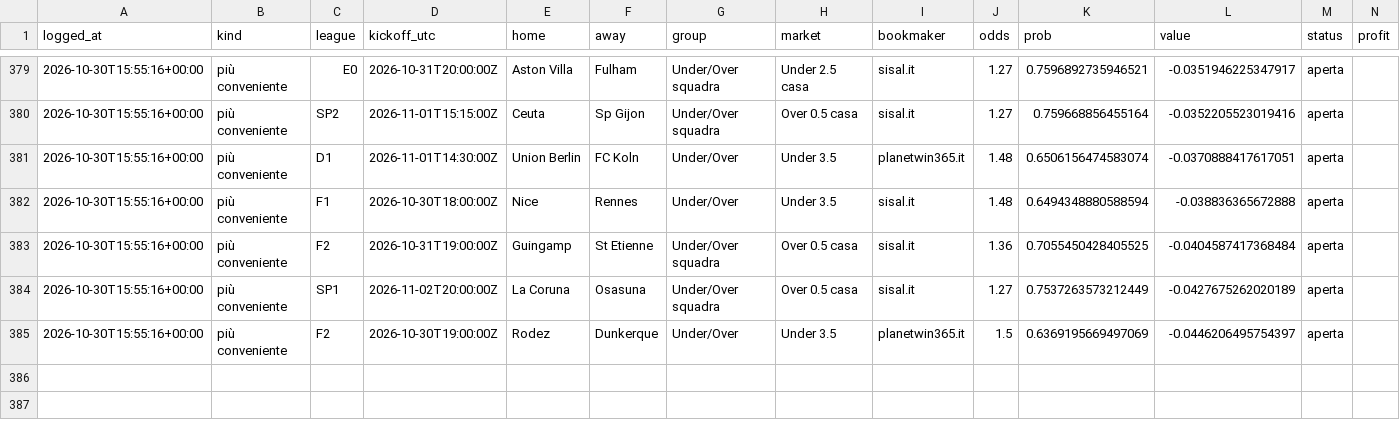
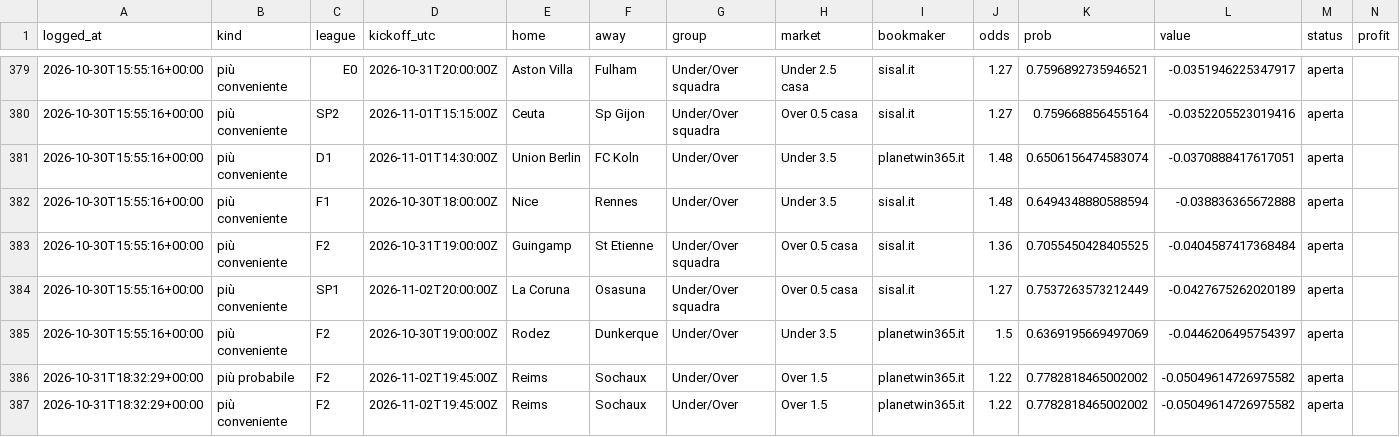
Before and after one commit to francyrussotti/forecast1x2, a CSV file: data/tips/picks_register.csv, drawn as a sheet; only a part is shown, gaps mark what is left out; rows hold the shown columns only; the diff names each change by its address in the sheet, - before the commit and + after, or states it on an @@ line.

```diff
--- a/data/tips/picks_register.csv
+++ b/data/tips/picks_register.csv
+row 386: 2026-10-31T18:32:29+00:00 | più probabile | F2 | 2026-11-02T19:45:00Z | Reims | Sochaux | Under/Over | Over 1.5 | planetwin365.it | 1.22 | 0.7782818465002002 | -0.05049614726975582 | aperta
+row 387: 2026-10-31T18:32:29+00:00 | più conveniente | F2 | 2026-11-02T19:45:00Z | Reims | Sochaux | Under/Over | Over 1.5 | planetwin365.it | 1.22 | 0.7782818465002002 | -0.05049614726975582 | aperta
```
Also changed, not shown: data/processed/upcoming_odds.csv, outputs/fair_odds.csv, 7 other files.
